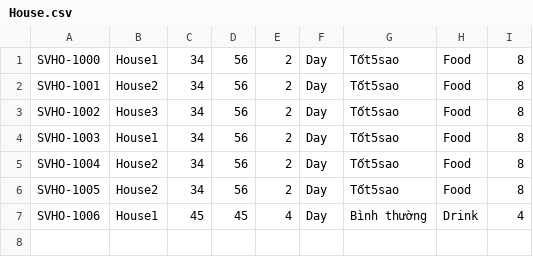
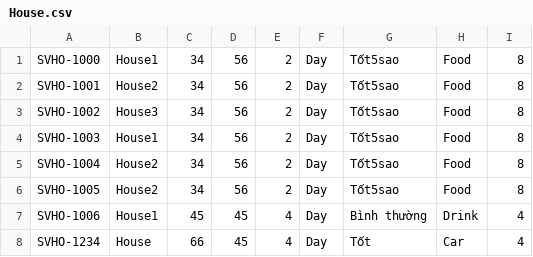
Before and after one commit to khinhvu2707/C0321G1_NguyenThiNhung_Module2, a CSV file: CaseStudy_Module2/out/production/CaseStudy_Module2/data/House.csv, drawn as a sheet.

Commit message:
commit case study

```diff
--- a/CaseStudy_Module2/out/production/CaseStudy_Module2/data/House.csv
+++ b/CaseStudy_Module2/out/production/CaseStudy_Module2/data/House.csv
@@ -7 +7,2 @@ SVHO-1005,House2,34,56,2,Day,Tốt5sao,Food,8
 SVHO-1006,House1,45,45,4,Day,Bình thường,Drink,4
+SVHO-1234,House,66,45,4,Day,Tốt,Car,4
```
Also changed, not shown: 28 other files.
